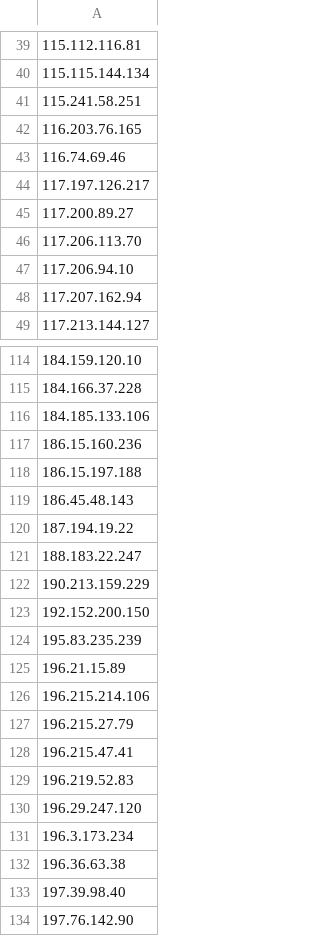
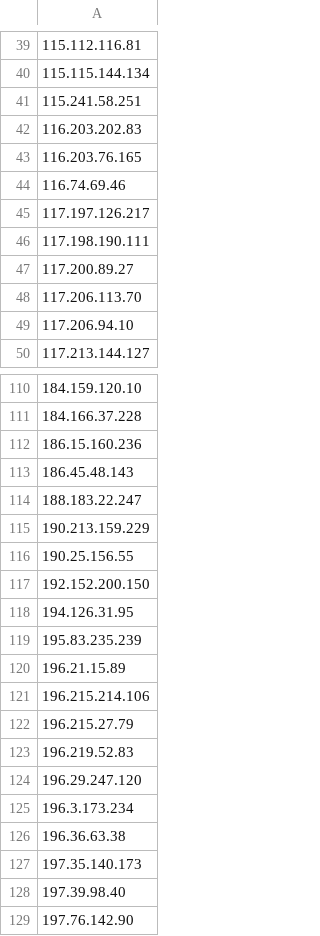
Before and after one commit to giovannipro/wikimole, a CSV file: data/edits/editors_14.csv, drawn as a sheet; only a part is shown, gaps mark what is left out; removed rows and columns are numbered as before the commit, all else as after; the diff covers the shown part only; the diff names each change by its address in the sheet, - before the commit and + after, or states it on an @@ line.

```diff
--- a/data/edits/editors_14.csv
+++ b/data/edits/editors_14.csv
+row 42: 116.203.202.83
+row 46: 117.198.190.111
-row 48: 117.207.162.94
-row 116: 184.185.133.106
-row 118: 186.15.197.188
-row 120: 187.194.19.22
+row 116: 190.25.156.55
+row 118: 194.126.31.95
-row 128: 196.215.47.41
+row 127: 197.35.140.173
```
Also changed, not shown: 24 added rows, 45 removed rows and 3 edited cells elsewhere in this file, data/edits/edited_articles_14.csv, data/edits/edited_articles_15.csv, 8 other files.
